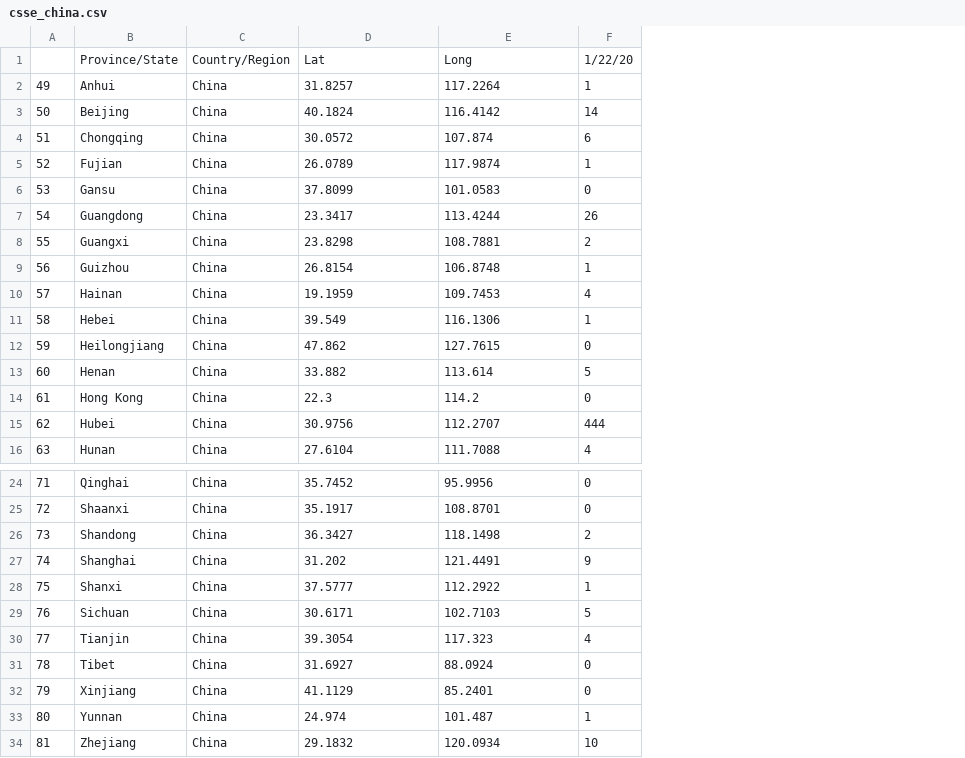
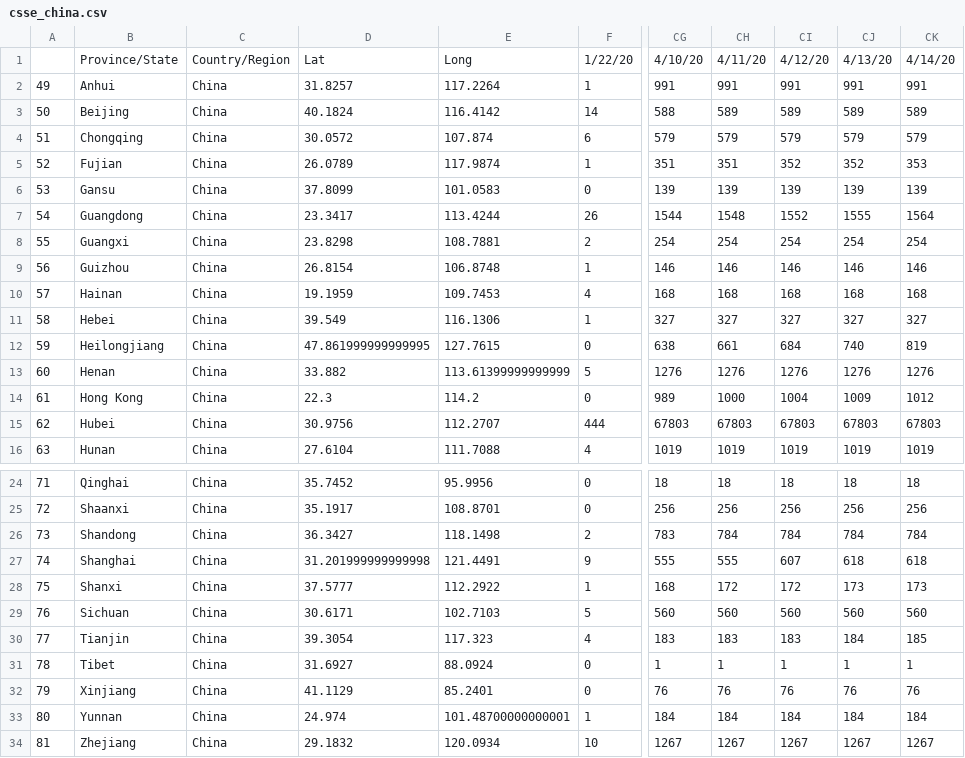
Before and after one commit to nZhangx/CPSC540_Covid, a CSV file: active_data/csse_china.csv, drawn as a sheet; only a part is shown, gaps mark what is left out; the diff names each change by its address in the sheet, - before the commit and + after, or states it on an @@ line.

```diff
--- a/active_data/csse_china.csv
+++ b/active_data/csse_china.csv
+column CG, rows 1-16: 4/10/20 | 991 | 588 | 579 | 351 | 139 | 1544 | 254 | 146 | 168 | 327 | 638 | 1276 | 989 | 67803 | 1019; rows 24-34: 18 | 256 | 783 | 555 | 168 | 560 | 183 | 1 | 76 | 184 | 1267
+column CH, rows 1-16: 4/11/20 | 991 | 589 | 579 | 351 | 139 | 1548 | 254 | 146 | 168 | 327 | 661 | 1276 | 1000 | 67803 | 1019; rows 24-34: 18 | 256 | 784 | 555 | 172 | 560 | 183 | 1 | 76 | 184 | 1267
+column CI, rows 1-16: 4/12/20 | 991 | 589 | 579 | 352 | 139 | 1552 | 254 | 146 | 168 | 327 | 684 | 1276 | 1004 | 67803 | 1019; rows 24-34: 18 | 256 | 784 | 607 | 172 | 560 | 183 | 1 | 76 | 184 | 1267
+column CJ, rows 1-16: 4/13/20 | 991 | 589 | 579 | 352 | 139 | 1555 | 254 | 146 | 168 | 327 | 740 | 1276 | 1009 | 67803 | 1019; rows 24-34: 18 | 256 | 784 | 618 | 173 | 560 | 184 | 1 | 76 | 184 | 1267
+column CK, rows 1-16: 4/14/20 | 991 | 589 | 579 | 353 | 139 | 1564 | 254 | 146 | 168 | 327 | 819 | 1276 | 1012 | 67803 | 1019; rows 24-34: 18 | 256 | 784 | 618 | 173 | 560 | 185 | 1 | 76 | 184 | 1267
-D12: 47.862
+D12: 47.861999999999995
-E13: 113.614
+E13: 113.61399999999999
-D27: 31.202
+D27: 31.201999999999998
-E33: 101.487
+E33: 101.48700000000001
```
Also changed, not shown: active_data/csse_canada.csv, active_data/csse_france.csv, 7 other files.
